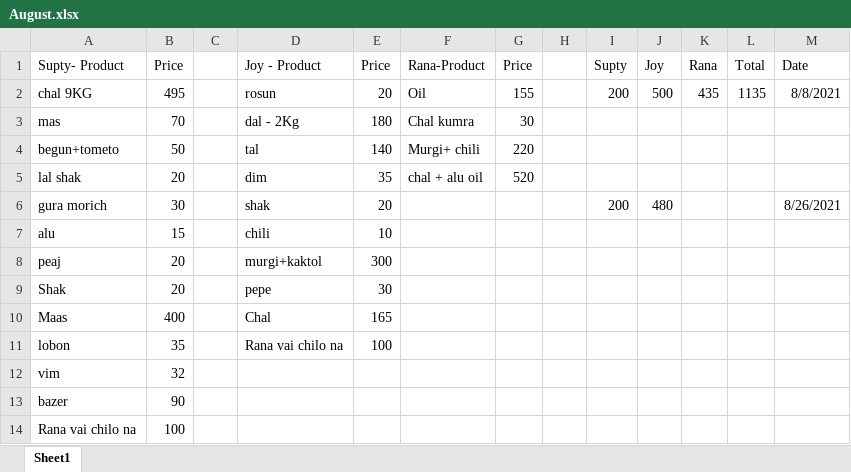
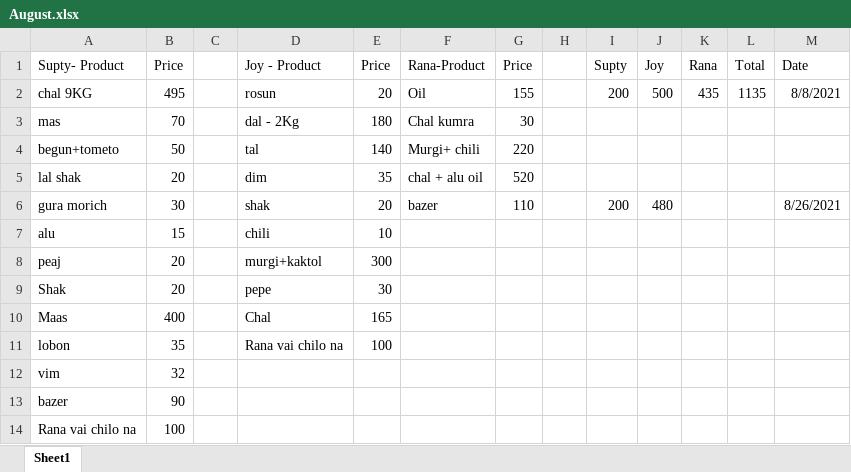
Before and after one commit to jahin44/Home-Accounts, an Excel workbook: August.xlsx, sheet Sheet1, drawn as a sheet; values as stored, in another font and other column widths than the file's, no borders; the diff names each change by its address in the sheet, - before the commit and + after, or states it on an @@ line.

Commit message:
8/31/2021

```diff
--- a/August.xlsx (sheet Sheet1)
+++ b/August.xlsx (sheet Sheet1)
-F6 (Rana-Product): (empty)
+F6 (Rana-Product): bazer
-G6 (Price): (empty)
+G6 (Price): 110
```
